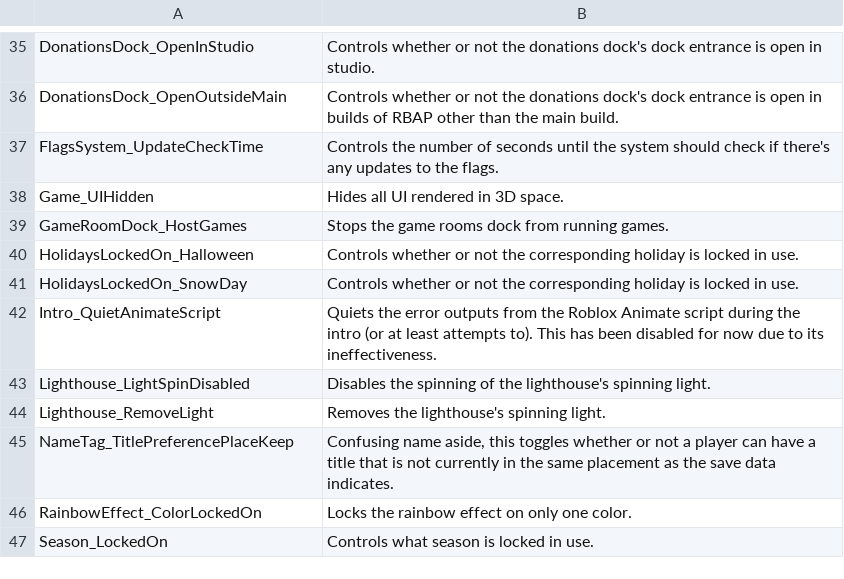
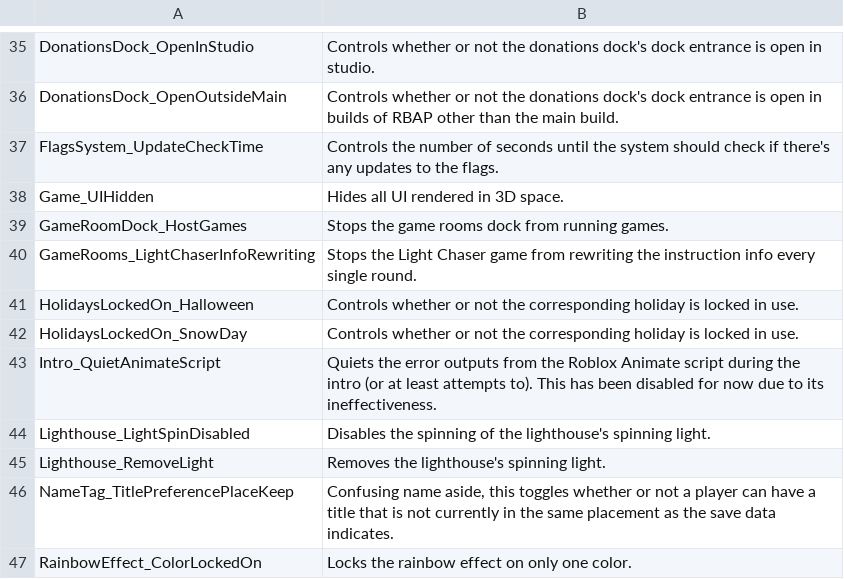
Before and after one commit to BOBDevStudio/RBAP-Flags, a CSV file: Flags-List.csv, drawn as a sheet; only a part is shown, gaps mark what is left out; the shorter side is filled out with more unchanged rows.

```diff
--- a/Flags-List.csv
+++ b/Flags-List.csv
@@ -39,2 +39,3 @@ Game_UIHidden,Hides all UI rendered in 3D space.
 GameRoomDock_HostGames,Stops the game rooms dock from running games.
+GameRooms_LightChaserInfoRewriting,Stops the Light Chaser game from rewriting the instruction info every single round.
 HolidaysLockedOn_Halloween,Controls whether or not the corresponding holiday is locked in use.
```
Also changed, not shown: Flags.csv, Main-Build.json.csv, 5 other files.
